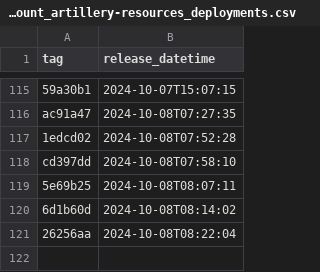
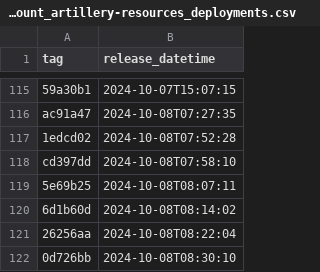
Before and after one commit to NHSDigital/electronic-prescription-service-account-resources, a CSV file: _data/dev-account_artillery-resources_deployments.csv, drawn as a sheet; only a part is shown, gaps mark what is left out.

```diff
--- a/_data/dev-account_artillery-resources_deployments.csv
+++ b/_data/dev-account_artillery-resources_deployments.csv
@@ -121 +121,2 @@ cd397dd,2024-10-08T07:58:10
 26256aa,2024-10-08T08:22:04
+0d726bb,2024-10-08T08:30:10
```
Also changed, not shown: 1 other file.
